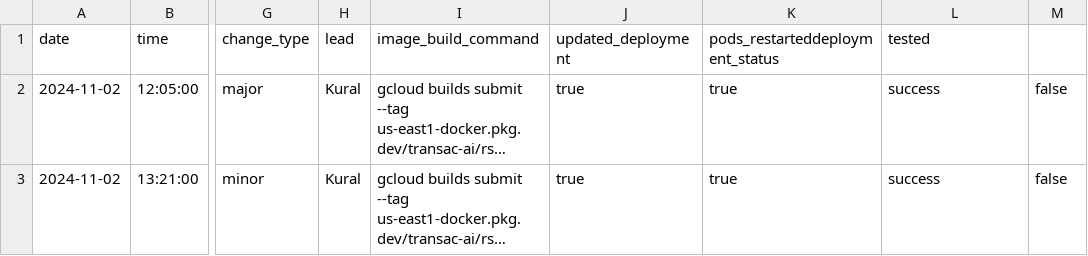
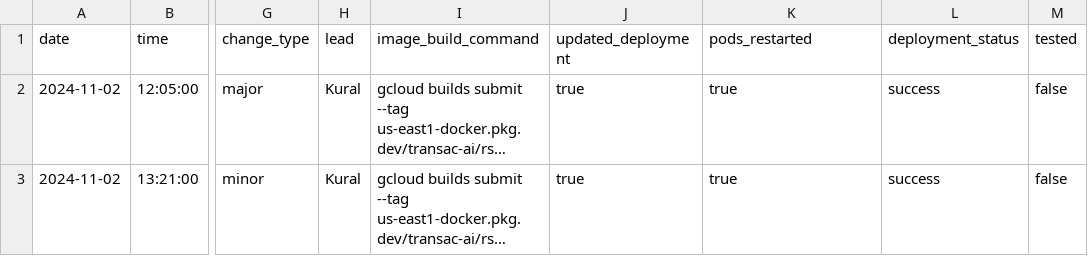
Before and after one commit to pranav-kural/transacai-requests-storage-service, a CSV file: deployments.csv, drawn as a sheet; only a part is shown, gaps mark what is left out; long unchanged cells end in …; the diff names each change by its address in the sheet, - before the commit and + after, or states it on an @@ line.

Commit message:
Fixed formatting error in deployments tracking file

```diff
--- a/deployments.csv
+++ b/deployments.csv
-K1: pods_restarteddeployment_status
+K1: pods_restarted
-L1: tested
+L1: deployment_status
-M1: (empty)
+M1: tested
```
